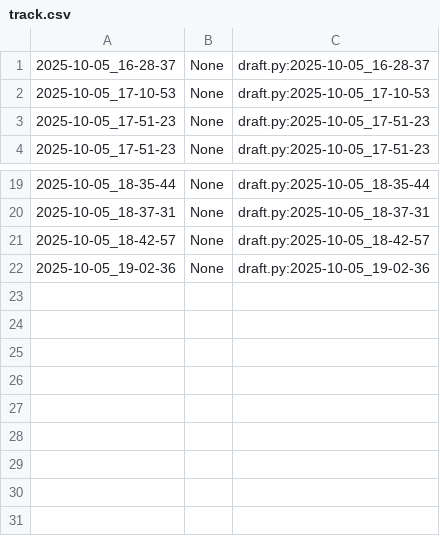
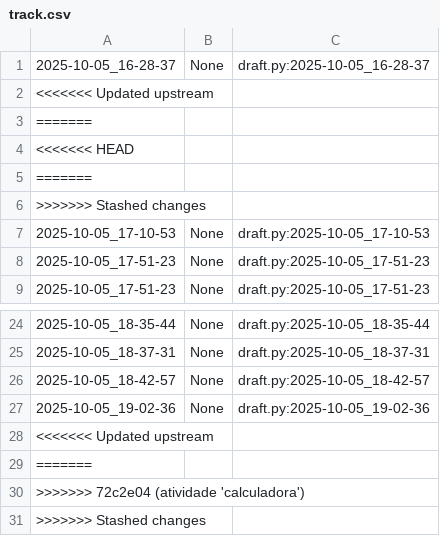
Before and after one commit to qxcode-course/poo-rc-bloco-a-mariana-dd, a CSV file: poo/.tko/track/calculadora/track.csv, drawn as a sheet; only a part is shown, gaps mark what is left out; the diff names each change by its address in the sheet, - before the commit and + after, or states it on an @@ line.

```diff
--- a/poo/.tko/track/calculadora/track.csv
+++ b/poo/.tko/track/calculadora/track.csv
+row 2: <<<<<<< Updated upstream
+row 3: =======
+row 4: <<<<<<< HEAD
+row 5: =======
+row 6: >>>>>>> Stashed changes
+row 28: <<<<<<< Updated upstream
+row 29: =======
+row 30: >>>>>>> 72c2e04 (atividade 'calculadora')
+row 31: >>>>>>> Stashed changes
```
Also changed, not shown: poo/.tko/track/enxugar/track.csv, 5 other files.
